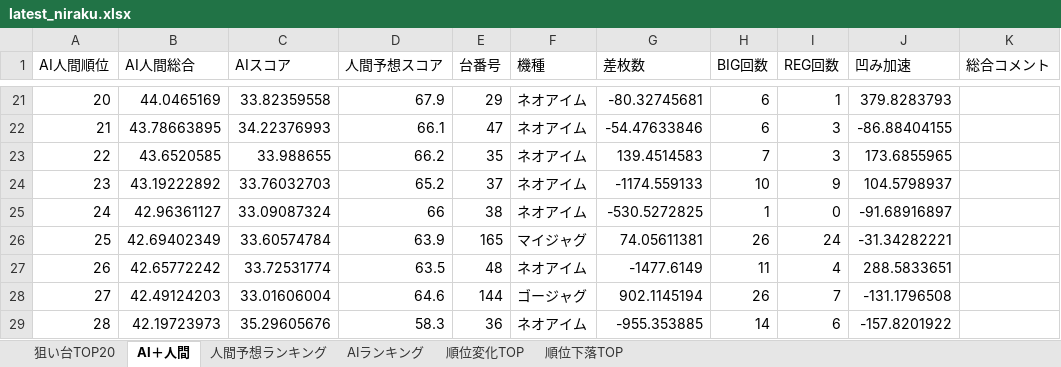
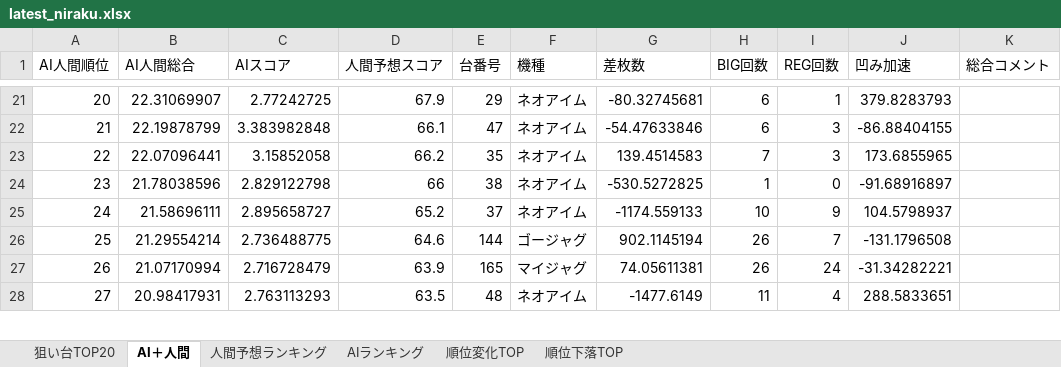
Before and after one commit to yuki061563-debug/juggler-assistant, an Excel workbook: latest_niraku.xlsx, sheet AI＋人間, drawn as a sheet; only a part is shown, gaps mark what is left out; values as stored, in another font and other column widths than the file's, no borders; removed rows and columns are numbered as before the commit, all else as after; the diff covers the shown part only; the diff names each change by its address in the sheet, - before the commit and + after, or states it on an @@ line.

```diff
--- a/latest_niraku.xlsx (sheet AI＋人間)
+++ b/latest_niraku.xlsx (sheet AI＋人間)
-B21 (AI人間総合): 44.0465169
+B21 (AI人間総合): 22.31069907
-C21 (AIスコア): 33.82359558
+C21 (AIスコア): 2.77242725
-B22 (AI人間総合): 43.78663895
+B22 (AI人間総合): 22.19878799
-C22 (AIスコア): 34.22376993
+C22 (AIスコア): 3.383982848
-B23 (AI人間総合): 43.6520585
+B23 (AI人間総合): 22.07096441
-C23 (AIスコア): 33.988655
+C23 (AIスコア): 3.15852058
-B24 (AI人間総合): 43.19222892
+B24 (AI人間総合): 21.78038596
-C24 (AIスコア): 33.76032703
+C24 (AIスコア): 2.829122798
-D24 (人間予想スコア): 65.2
+D24 (人間予想スコア): 66
-E24 (台番号): 37
+E24 (台番号): 38
-G24 (差枚数): -1174.559133
+G24 (差枚数): -530.5272825
-H24 (BIG回数): 10
+H24 (BIG回数): 1
-I24 (REG回数): 9
+I24 (REG回数): 0
-J24 (凹み加速): 104.5798937
+J24 (凹み加速): -91.68916897
-B25 (AI人間総合): 42.96361127
+B25 (AI人間総合): 21.58696111
-C25 (AIスコア): 33.09087324
+C25 (AIスコア): 2.895658727
-D25 (人間予想スコア): 66
+D25 (人間予想スコア): 65.2
-E25 (台番号): 38
+E25 (台番号): 37
-G25 (差枚数): -530.5272825
+G25 (差枚数): -1174.559133
-H25 (BIG回数): 1
+H25 (BIG回数): 10
-I25 (REG回数): 0
+I25 (REG回数): 9
-J25 (凹み加速): -91.68916897
+J25 (凹み加速): 104.5798937
+row 26: 25 | 21.29554214 | 2.736488775 | 64.6 | 144 | ゴージャグ | 902.1145194 | 26 | 7 | -131.1796508
-A27 (AI人間順位): 25
+A27 (AI人間順位): 26
-B27 (AI人間総合): 42.69402349
+B27 (AI人間総合): 21.07170994
-C27 (AIスコア): 33.60574784
+C27 (AIスコア): 2.716728479
-A28 (AI人間順位): 26
+A28 (AI人間順位): 27
-B28 (AI人間総合): 42.65772242
+B28 (AI人間総合): 20.98417931
-C28 (AIスコア): 33.72531774
+C28 (AIスコア): 2.763113293
-row 28: 27 | 42.49124203 | 33.01606004 | 64.6 | 144 | ゴージャグ | 902.1145194 | 26 | 7 | -131.1796508
-row 29: 28 | 42.19723973 | 35.29605676 | 58.3 | 36 | ネオアイム | -955.353885 | 14 | 6 | -157.8201922
```
Also changed, not shown: 9 added rows, 8 removed rows and 159 edited cells elsewhere in this sheet, sheet AIランキング, sheet 順位変化TOP, sheet 順位下落TOP, sheet 狙い台TOP20.
